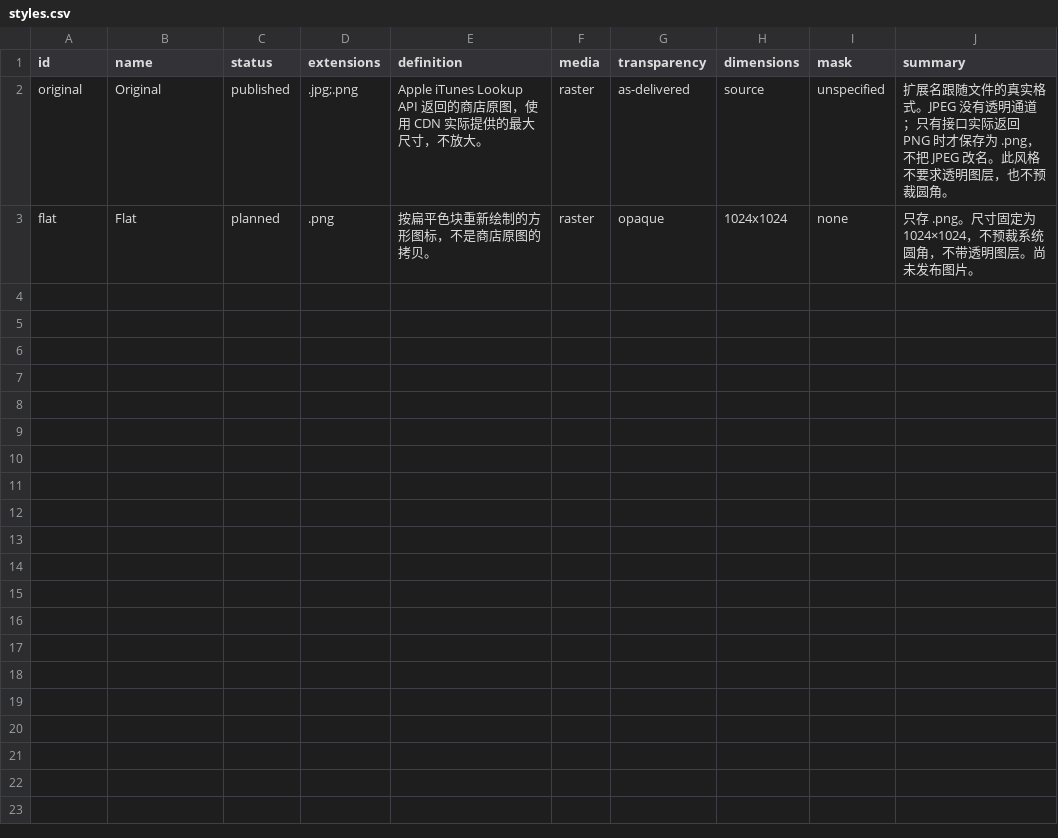
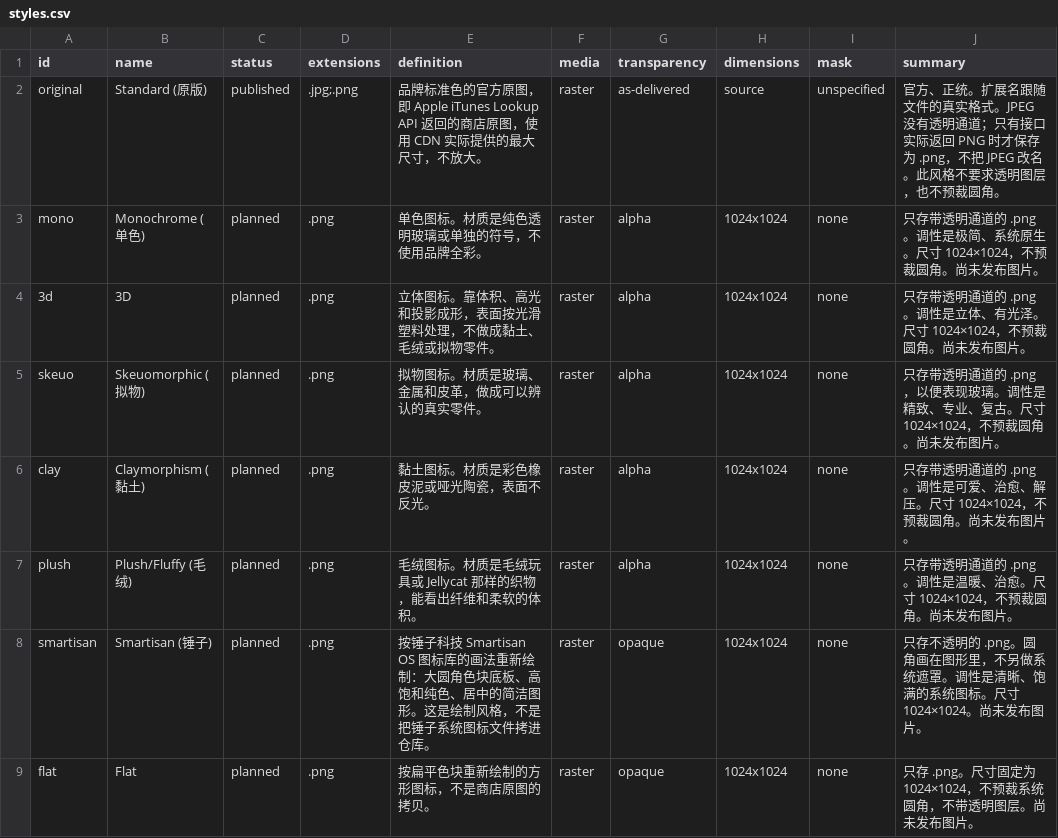
Before and after one commit to bjdehang/OneWidgetAppIcons, a CSV file: metadata/styles.csv, drawn as a sheet.

```diff
--- a/metadata/styles.csv
+++ b/metadata/styles.csv
@@ -1,3 +1,9 @@
 id,name,status,extensions,definition,media,transparency,dimensions,mask,summary
-original,Original,published,.jpg;.png,Apple iTunes Lookup API 返回的商店原图，使用 CDN 实际提供的最大尺寸，不放大。,raster,as-delivered,source,unspecified,扩展名跟随文件的真实格式。JPEG 没有透明通道；只有接口实际返回 PNG 时才保存为 .png，不把 JPEG 改名。此风格不要求透明图层，也不预裁圆角。
+original,Standard (原版),published,.jpg;.png,品牌标准色的官方原图，即 Apple iTunes Lookup API 返回的商店原图，使用 CDN 实际提供的最大尺寸，不放大。,raster,as-delivered,source,unspecified,官方、正统。扩展名跟随文件的真实格式。JPEG 没有透明通道；只有接口实际返回 PNG 时才保存为 .png，不把 JPEG 改名。此风格不要求透明图层，也不预裁圆角。
+mono,Monochrome (单色),planned,.png,单色图标。材质是纯色透明玻璃或单独的符号，不使用品牌全彩。,raster,alpha,1024x1024,none,只存带透明通道的 .png。调性是极简、系统原生。尺寸 1024×1024，不预裁圆角。尚未发布图片。
+3d,3D,planned,.png,立体图标。靠体积、高光和投影成形，表面按光滑塑料处理，不做成黏土、毛绒或拟物零件。,raster,alpha,1024x1024,none,只存带透明通道的 .png。调性是立体、有光泽。尺寸 1024×1024，不预裁圆角。尚未发布图片。
+skeuo,Skeuomorphic (拟物),planned,.png,拟物图标。材质是玻璃、金属和皮革，做成可以辨认的真实零件。,raster,alpha,1024x1024,none,只存带透明通道的 .png，以便表现玻璃。调性是精致、专业、复古。尺寸 1024×1024，不预裁圆角。尚未发布图片。
+clay,Claymorphism (黏土),planned,.png,黏土图标。材质是彩色橡皮泥或哑光陶瓷，表面不反光。,raster,alpha,1024x1024,none,只存带透明通道的 .png。调性是可爱、治愈、解压。尺寸 1024×1024，不预裁圆角。尚未发布图片。
+plush,Plush/Fluffy (毛绒),planned,.png,毛绒图标。材质是毛绒玩具或 Jellycat 那样的织物，能看出纤维和柔软的体积。,raster,alpha,1024x1024,none,只存带透明通道的 .png。调性是温暖、治愈。尺寸 1024×1024，不预裁圆角。尚未发布图片。
+smartisan,Smartisan (锤子),planned,.png,按锤子科技 Smartisan OS 图标库的画法重新绘制：大圆角色块底板、高饱和纯色、居中的简洁图形。这是绘制风格，不是把锤子系统图标文件拷进仓库。,raster,opaque,1024x1024,none,只存不透明的 .png。圆角画在图形里，不另做系统遮罩。调性是清晰、饱满的系统图标。尺寸 1024×1024。尚未发布图片。
 flat,Flat,planned,.png,按扁平色块重新绘制的方形图标，不是商店原图的拷贝。,raster,opaque,1024x1024,none,只存 .png。尺寸固定为 1024×1024，不预裁系统圆角，不带透明图层。尚未发布图片。
```
Also changed, not shown: 21 other files.
